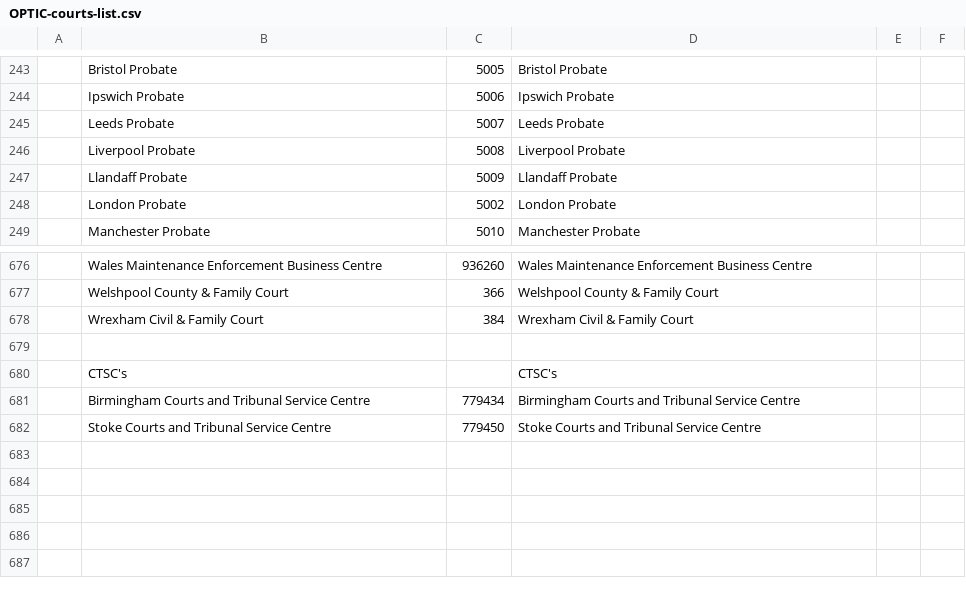
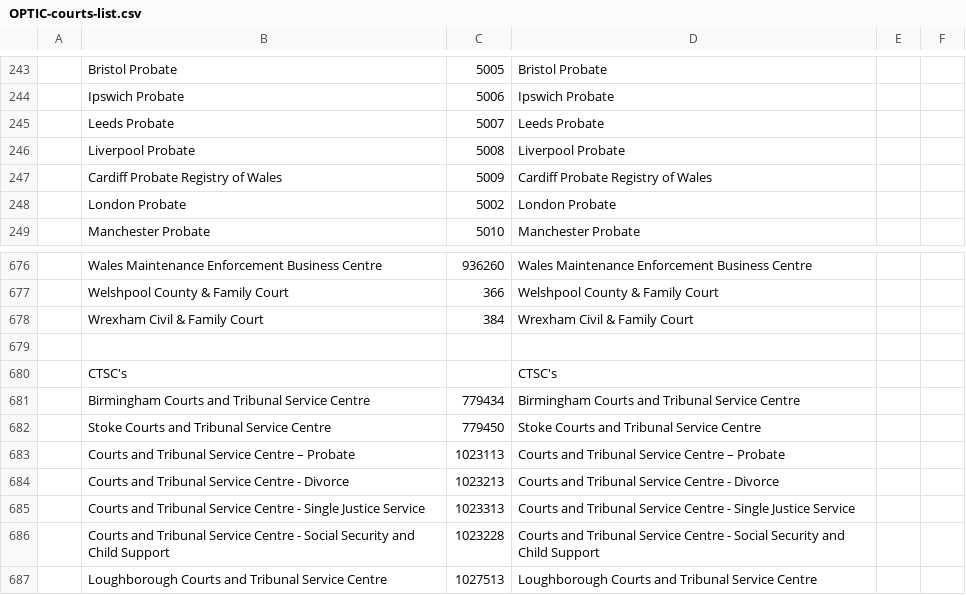
Before and after one commit to ministryofjustice/fb-hmcts-complaints, a CSV file: optics/OPTIC-courts-list.csv, drawn as a sheet; only a part is shown, gaps mark what is left out; removed rows and columns are numbered as before the commit, all else as after; the diff names each change by its address in the sheet, - before the commit and + after, or states it on an @@ line.

Commit message:
update court list

```diff
--- a/optics/OPTIC-courts-list.csv
+++ b/optics/OPTIC-courts-list.csv
-row 247:  | Llandaff Probate | 5009 | Llandaff Probate
+row 247:  | Cardiff Probate Registry of Wales | 5009 | Cardiff Probate Registry of Wales
+row 683:  | Courts and Tribunal Service Centre – Probate | 1023113 | Courts and Tribunal Service Centre – Probate
+row 684:  | Courts and Tribunal Service Centre - Divorce | 1023213 | Courts and Tribunal Service Centre - Divorce
+row 685:  | Courts and Tribunal Service Centre - Single Justice Service | 1023313 | Courts and Tribunal Service Centre - Single Justice Service
+row 686:  | Courts and Tribunal Service Centre - Social Security and Child Support | 1023228 | Courts and Tribunal Service Centre - Social Security and Child Support
+row 687:  | Loughborough Courts and Tribunal Service Centre | 1027513 | Loughborough Courts and Tribunal Service Centre
```
Also changed, not shown: 2 other files.
